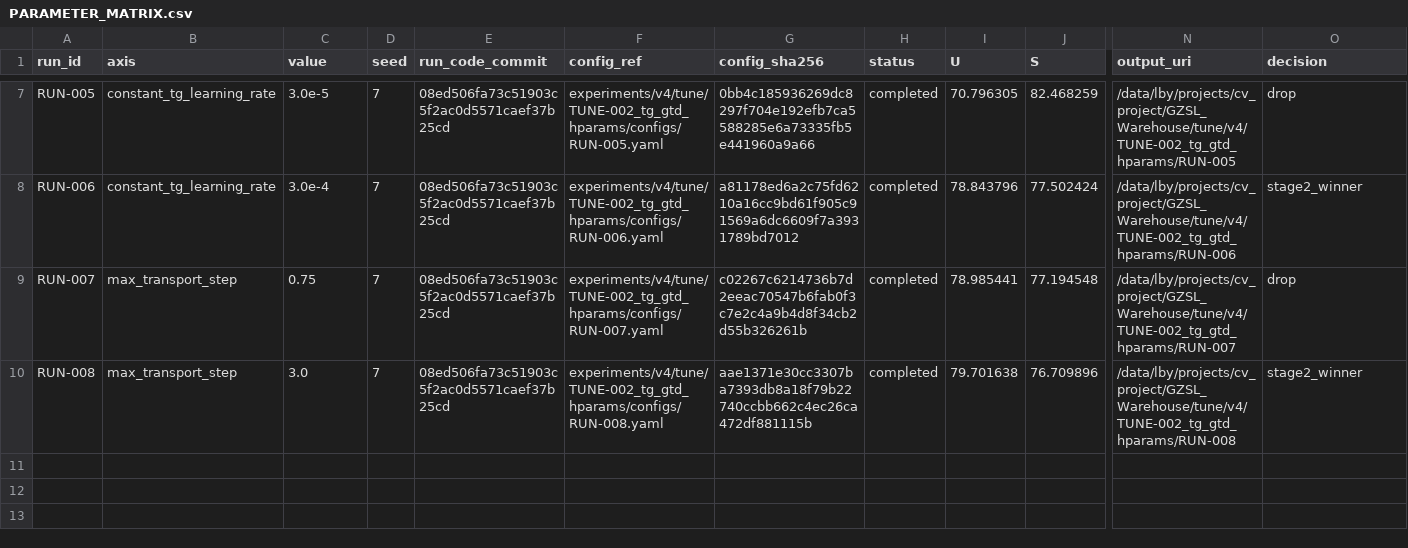
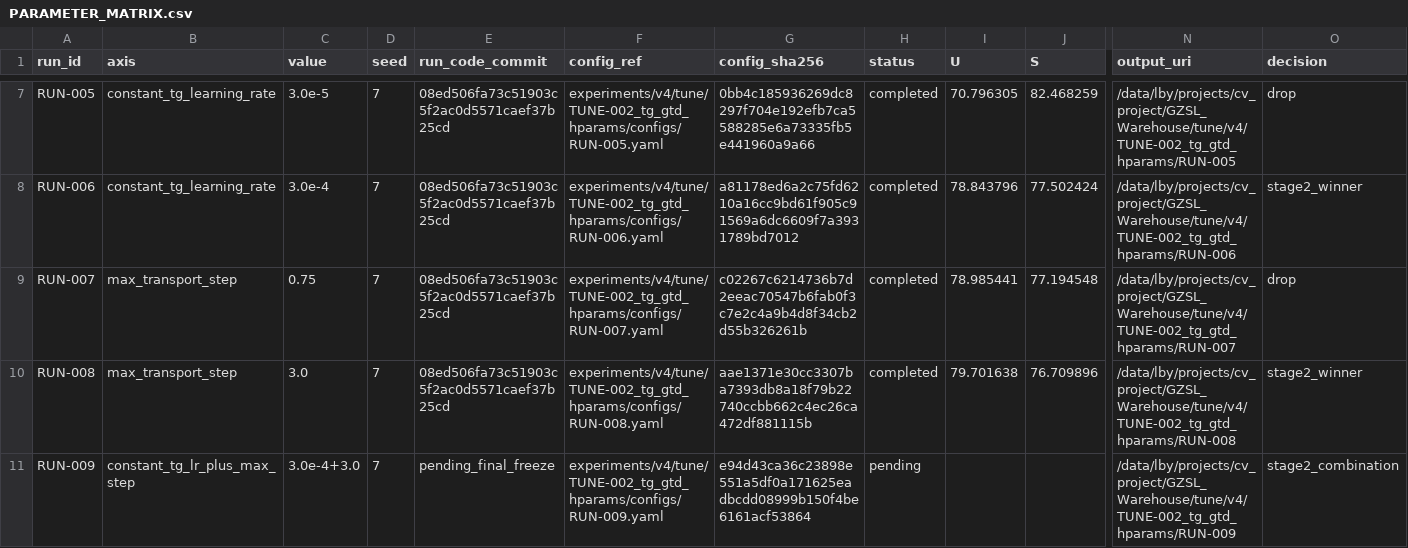
Before and after one commit to GetlotMoney/gzsl-paper, a CSV file: experiments/v4/tune/TUNE-002_tg_gtd_hparams/PARAMETER_MATRIX.csv, drawn as a sheet; only a part is shown, gaps mark what is left out; rows hold the shown columns only; the diff names each change by its address in the sheet, - before the commit and + after, or states it on an @@ line.

Commit message:
experiment(v4): prepare TG+GTD winning parameter combination

```diff
--- a/experiments/v4/tune/TUNE-002_tg_gtd_hparams/PARAMETER_MATRIX.csv
+++ b/experiments/v4/tune/TUNE-002_tg_gtd_hparams/PARAMETER_MATRIX.csv
+row 11: RUN-009 | constant_tg_lr_plus_max_step | 3.0e-4+3.0 | 7 | pending_final_freeze | experiments/v4/tune/TUNE-002_tg_gtd_hparams/configs/RUN-009.yaml | e94d43ca36c23898e551a5df0a171625eadbcdd08999b150f4be6161acf53864 | pending |  |  | /data/lby/projects/cv_project/GZSL_Warehouse/tune/v4/TUNE-002_tg_gtd_hparams/RUN-009 | stage2_combination
```
Also changed, not shown: 6 other files.
